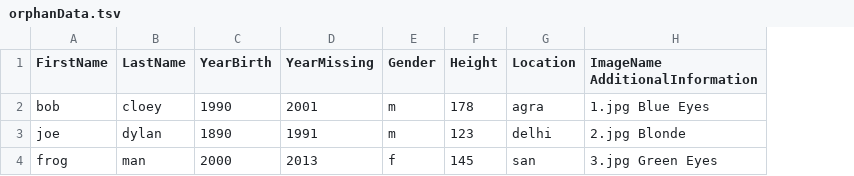
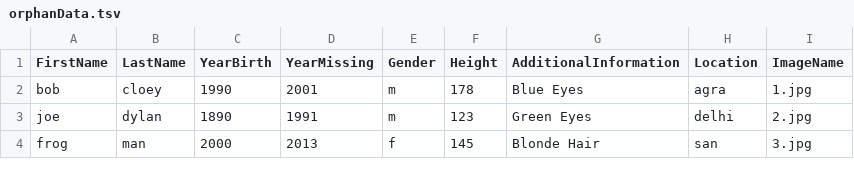
Before and after one commit to sidgan/orphanlocator, a TSV file: data/orphanData.tsv, drawn as a sheet; removed rows and columns are numbered as before the commit, all else as after; the diff names each change by its address in the sheet, - before the commit and + after, or states it on an @@ line.

Commit message:
Update orphanData.tsv

```diff
--- a/data/orphanData.tsv
+++ b/data/orphanData.tsv
+column G (AdditionalInformation), rows 2-4: Blue Eyes | Green Eyes | Blonde Hair
-column H (ImageName AdditionalInformation), rows 2-4: 1.jpg Blue Eyes | 2.jpg Blonde | 3.jpg Green Eyes
+column I (ImageName), rows 2-4: 1.jpg | 2.jpg | 3.jpg
```
